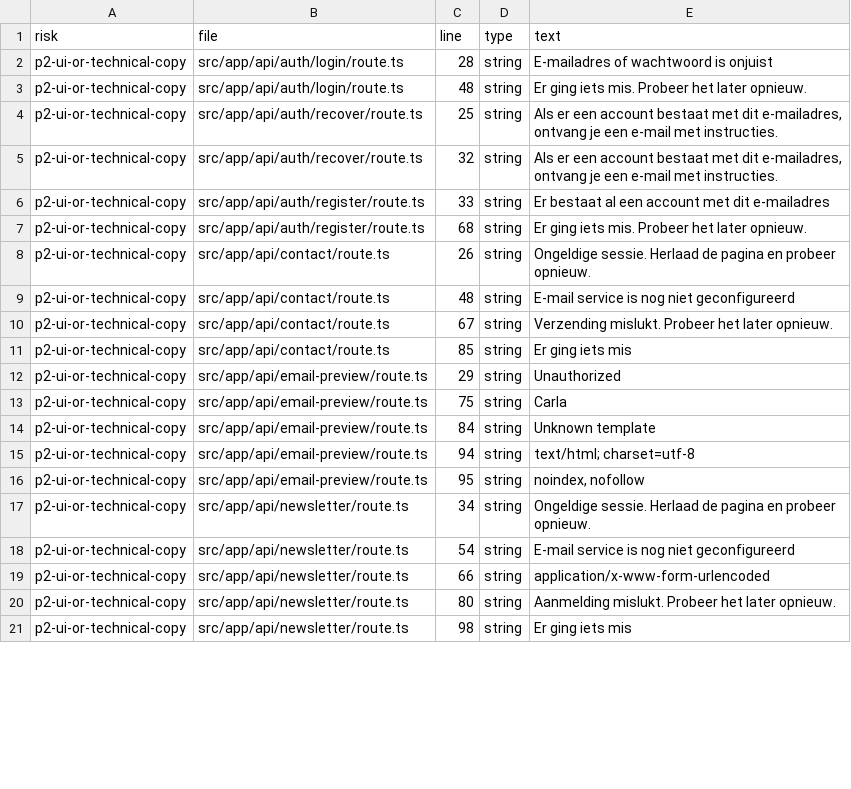
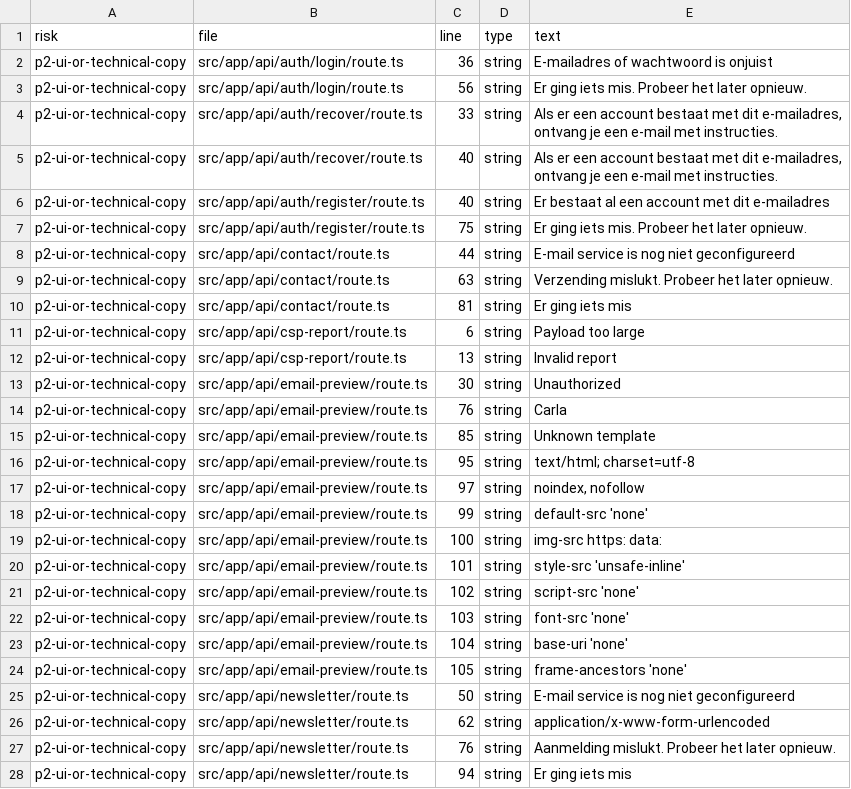
Before and after one commit to bartmail14-dev/vino-per-lei, a CSV file: content-audit/content-source-audit.csv, drawn as a sheet; only a part is shown; the diff covers the shown part only.

```diff
--- a/content-audit/content-source-audit.csv
+++ b/content-audit/content-source-audit.csv
@@ -1,21 +1,28 @@
 risk,file,line,type,text
-p2-ui-or-technical-copy,src/app/api/auth/login/route.ts,28,string,"E-mailadres of wachtwoord is onjuist"
-p2-ui-or-technical-copy,src/app/api/auth/login/route.ts,48,string,"Er ging iets mis. Probeer het later opnieuw."
-p2-ui-or-technical-copy,src/app/api/auth/recover/route.ts,25,string,"Als er een account bestaat met dit e-mailadres, ontvang je een e-mail met instructies."
-p2-ui-or-technical-copy,src/app/api/auth/recover/route.ts,32,string,"Als er een account bestaat met dit e-mailadres, ontvang je een e-mail met instructies."
-p2-ui-or-technical-copy,src/app/api/auth/register/route.ts,33,string,"Er bestaat al een account met dit e-mailadres"
-p2-ui-or-technical-copy,src/app/api/auth/register/route.ts,68,string,"Er ging iets mis. Probeer het later opnieuw."
-p2-ui-or-technical-copy,src/app/api/contact/route.ts,26,string,"Ongeldige sessie. Herlaad de pagina en probeer opnieuw."
-p2-ui-or-technical-copy,src/app/api/contact/route.ts,48,string,"E-mail service is nog niet geconfigureerd"
-p2-ui-or-technical-copy,src/app/api/contact/route.ts,67,string,"Verzending mislukt. Probeer het later opnieuw."
-p2-ui-or-technical-copy,src/app/api/contact/route.ts,85,string,"Er ging iets mis"
-p2-ui-or-technical-copy,src/app/api/email-preview/route.ts,29,string,"Unauthorized"
-p2-ui-or-technical-copy,src/app/api/email-preview/route.ts,75,string,"Carla"
-p2-ui-or-technical-copy,src/app/api/email-preview/route.ts,84,string,"Unknown template"
-p2-ui-or-technical-copy,src/app/api/email-preview/route.ts,94,string,"text/html; charset=utf-8"
-p2-ui-or-technical-copy,src/app/api/email-preview/route.ts,95,string,"noindex, nofollow"
-p2-ui-or-technical-copy,src/app/api/newsletter/route.ts,34,string,"Ongeldige sessie. Herlaad de pagina en probeer opnieuw."
-p2-ui-or-technical-copy,src/app/api/newsletter/route.ts,54,string,"E-mail service is nog niet geconfigureerd"
-p2-ui-or-technical-copy,src/app/api/newsletter/route.ts,66,string,"application/x-www-form-urlencoded"
-p2-ui-or-technical-copy,src/app/api/newsletter/route.ts,80,string,"Aanmelding mislukt. Probeer het later opnieuw."
-p2-ui-or-technical-copy,src/app/api/newsletter/route.ts,98,string,"Er ging iets mis"
+p2-ui-or-technical-copy,src/app/api/auth/login/route.ts,36,string,"E-mailadres of wachtwoord is onjuist"
+p2-ui-or-technical-copy,src/app/api/auth/login/route.ts,56,string,"Er ging iets mis. Probeer het later opnieuw."
+p2-ui-or-technical-copy,src/app/api/auth/recover/route.ts,33,string,"Als er een account bestaat met dit e-mailadres, ontvang je een e-mail met instructies."
+p2-ui-or-technical-copy,src/app/api/auth/recover/route.ts,40,string,"Als er een account bestaat met dit e-mailadres, ontvang je een e-mail met instructies."
+p2-ui-or-technical-copy,src/app/api/auth/register/route.ts,40,string,"Er bestaat al een account met dit e-mailadres"
+p2-ui-or-technical-copy,src/app/api/auth/register/route.ts,75,string,"Er ging iets mis. Probeer het later opnieuw."
+p2-ui-or-technical-copy,src/app/api/contact/route.ts,44,string,"E-mail service is nog niet geconfigureerd"
+p2-ui-or-technical-copy,src/app/api/contact/route.ts,63,string,"Verzending mislukt. Probeer het later opnieuw."
+p2-ui-or-technical-copy,src/app/api/contact/route.ts,81,string,"Er ging iets mis"
+p2-ui-or-technical-copy,src/app/api/csp-report/route.ts,6,string,"Payload too large"
+p2-ui-or-technical-copy,src/app/api/csp-report/route.ts,13,string,"Invalid report"
+p2-ui-or-technical-copy,src/app/api/email-preview/route.ts,30,string,"Unauthorized"
+p2-ui-or-technical-copy,src/app/api/email-preview/route.ts,76,string,"Carla"
+p2-ui-or-technical-copy,src/app/api/email-preview/route.ts,85,string,"Unknown template"
+p2-ui-or-technical-copy,src/app/api/email-preview/route.ts,95,string,"text/html; charset=utf-8"
+p2-ui-or-technical-copy,src/app/api/email-preview/route.ts,97,string,"noindex, nofollow"
+p2-ui-or-technical-copy,src/app/api/email-preview/route.ts,99,string,"default-src 'none'"
+p2-ui-or-technical-copy,src/app/api/email-preview/route.ts,100,string,"img-src https: data:"
+p2-ui-or-technical-copy,src/app/api/email-preview/route.ts,101,string,"style-src 'unsafe-inline'"
+p2-ui-or-technical-copy,src/app/api/email-preview/route.ts,102,string,"script-src 'none'"
+p2-ui-or-technical-copy,src/app/api/email-preview/route.ts,103,string,"font-src 'none'"
+p2-ui-or-technical-copy,src/app/api/email-preview/route.ts,104,string,"base-uri 'none'"
+p2-ui-or-technical-copy,src/app/api/email-preview/route.ts,105,string,"frame-ancestors 'none'"
+p2-ui-or-technical-copy,src/app/api/newsletter/route.ts,50,string,"E-mail service is nog niet geconfigureerd"
+p2-ui-or-technical-copy,src/app/api/newsletter/route.ts,62,string,"application/x-www-form-urlencoded"
+p2-ui-or-technical-copy,src/app/api/newsletter/route.ts,76,string,"Aanmelding mislukt. Probeer het later opnieuw."
+p2-ui-or-technical-copy,src/app/api/newsletter/route.ts,94,string,"Er ging iets mis"
```
Also changed, not shown: 8 added rows and 70 edited cells elsewhere in this file, 31 other files.
